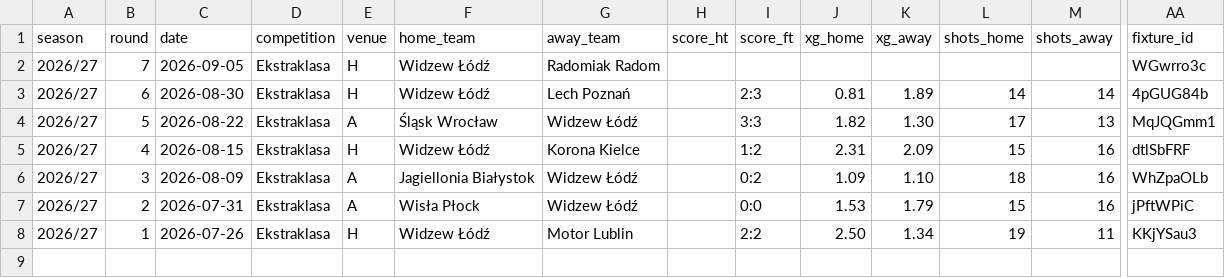
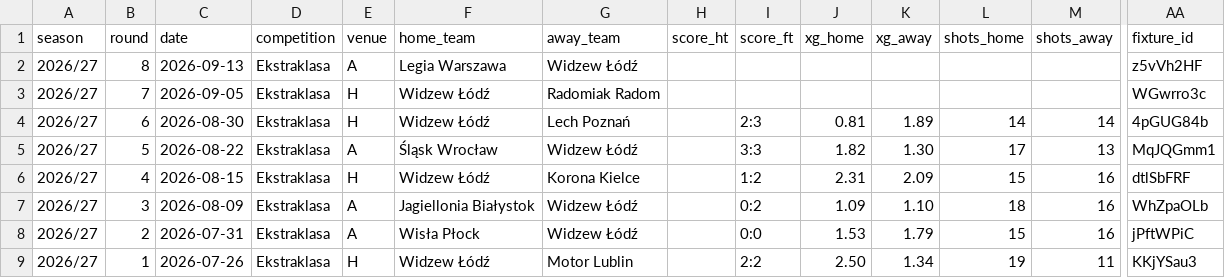
Before and after one commit to fajny-heniu/wstatz, a CSV file: 2026-27.csv, drawn as a sheet; only a part is shown, gaps mark what is left out; rows hold the shown columns only; the diff names each change by its address in the sheet, - before the commit and + after, or states it on an @@ line.

Commit message:
AD: bilans H2H z najblizszym rywalem bez klikania + zapowiedz k8 (Legia)

```diff
--- a/2026-27.csv
+++ b/2026-27.csv
+row 2: 2026/27 | 8 | 2026-09-13 | Ekstraklasa | A | Legia Warszawa | Widzew Łódź |  |  |  |  |  |  | z5vVh2HF
```
